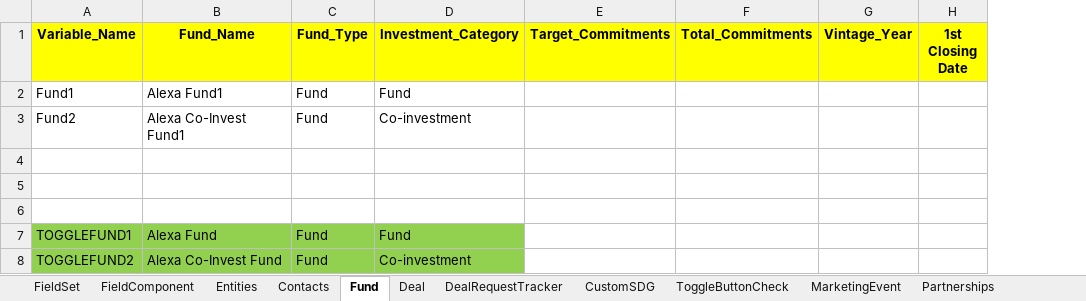
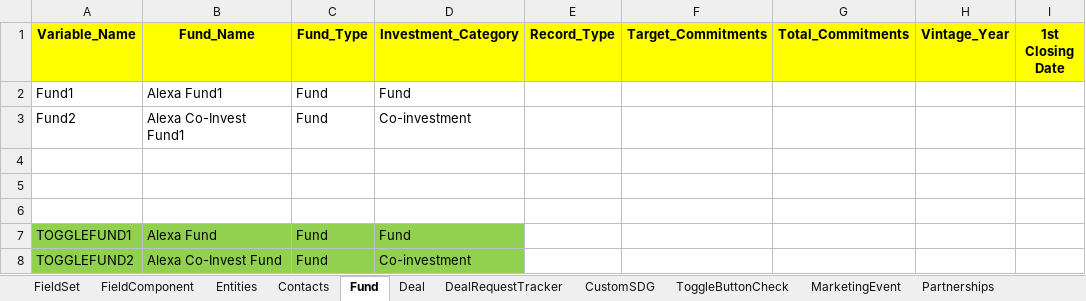
Before and after one commit to NitinNavatar/PE4.7, an Excel workbook: Phase1DataSheet - Copy.xlsx, sheet Fund, drawn as a sheet; values as stored, in another font and other column widths than the file's, no borders; the diff names each change by its address in the sheet, - before the commit and + after, or states it on an @@ line.

```diff
--- a/Phase1DataSheet - Copy.xlsx (sheet Fund)
+++ b/Phase1DataSheet - Copy.xlsx (sheet Fund)
+column E (Record_Type), empty
```
Also changed, not shown: sheet Deal, sheet Contacts, sheet Entities, sheet MarketingEvent, Phase1DataSheet.xlsx, TestCases - Copy.xlsx, 3 other files.
